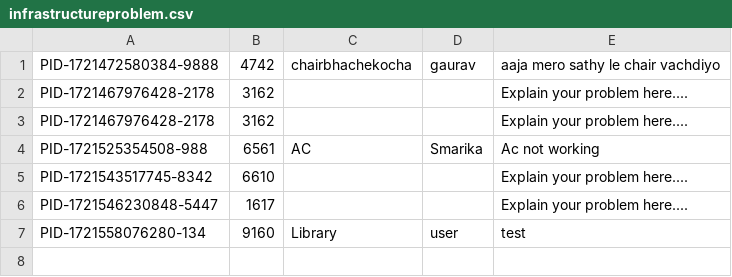
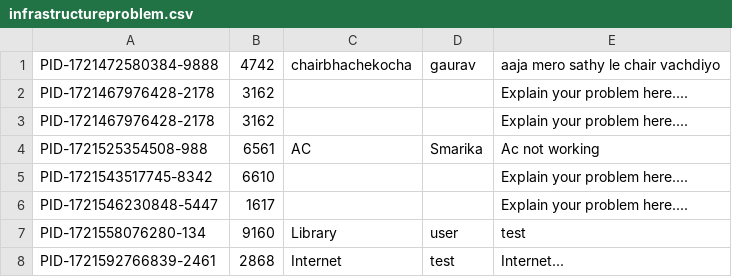
Before and after one commit to smarika-sharma/student_management_system_javafx, a CSV file: src/main/resources/csv/infrastructureproblem.csv, drawn as a sheet; the diff names each change by its address in the sheet, - before the commit and + after, or states it on an @@ line.

```diff
--- a/src/main/resources/csv/infrastructureproblem.csv
+++ b/src/main/resources/csv/infrastructureproblem.csv
+row 8: PID-1721592766839-2461 | 2868 | Internet | test | Internet...
```
Also changed, not shown: 4 other files.
